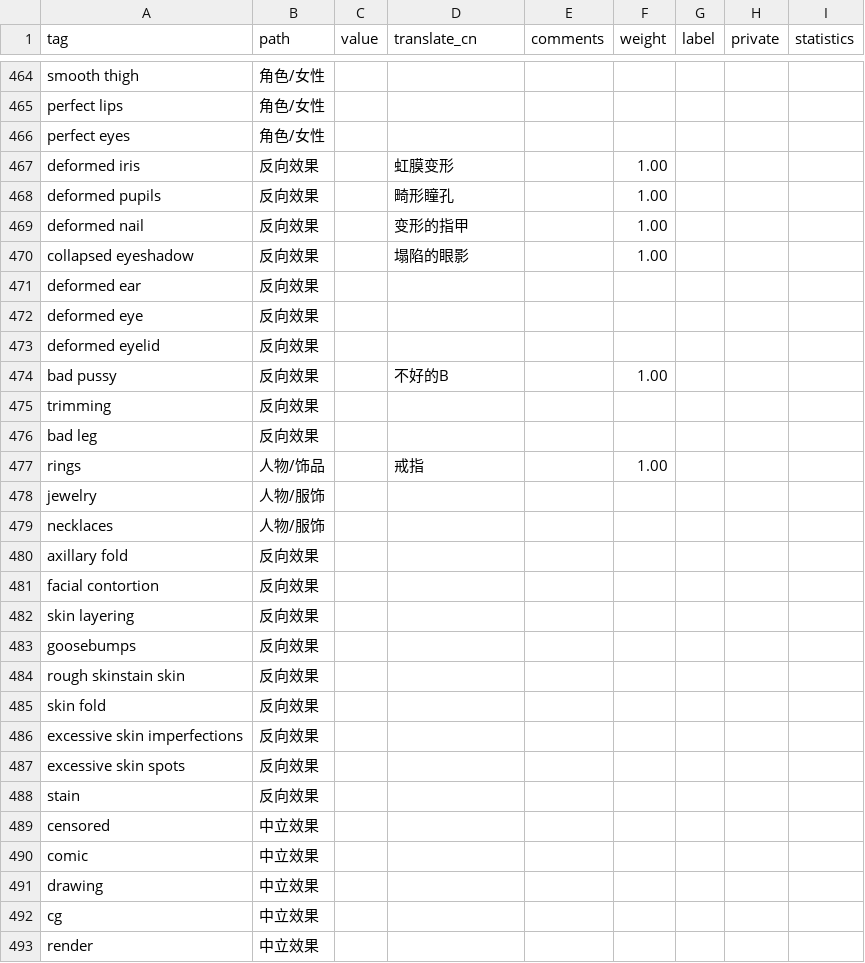
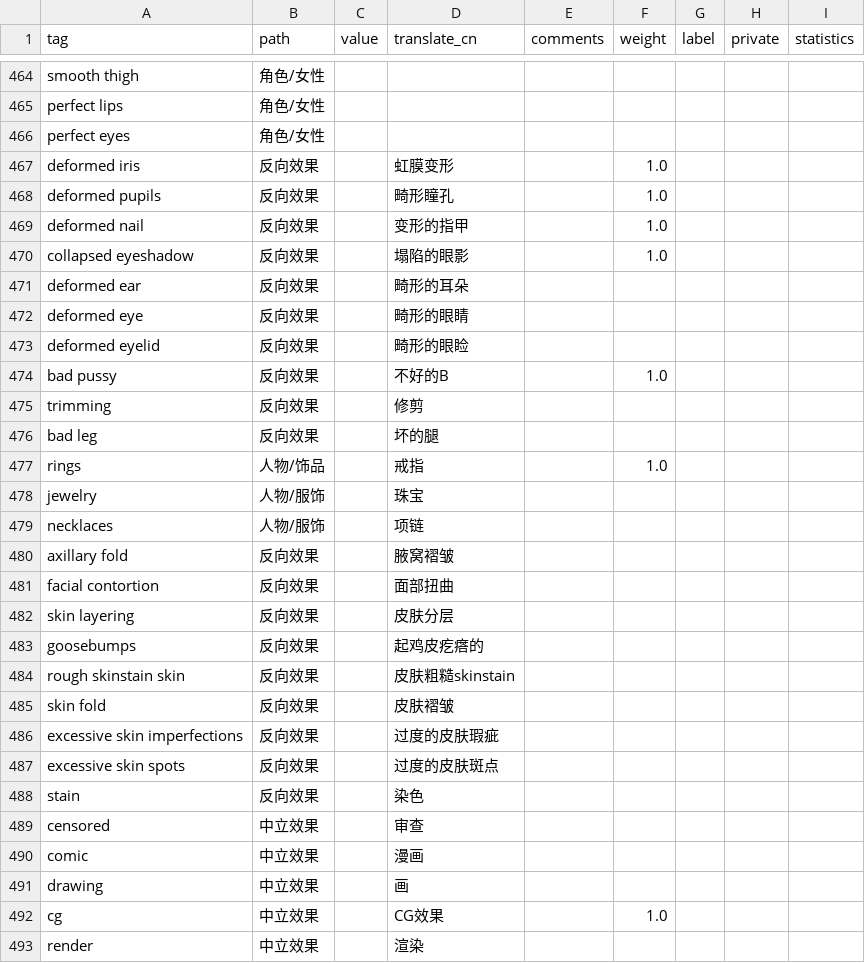
Before and after one commit to SleepySoft/StableDiffusionTagsManager, a CSV file: public.csv, drawn as a sheet; only a part is shown, gaps mark what is left out; the diff covers the shown part only.

Commit message:
Add tags and add save translation

```diff
--- a/public.csv
+++ b/public.csv
@@ -466,28 +466,28 @@ perfect lips,角色/女性,,,,,,,
 perfect eyes,角色/女性,,,,,,,
-deformed iris,反向效果,,虹膜变形,,1.00,,,
-deformed pupils,反向效果,,畸形瞳孔,,1.00,,,
-deformed nail,反向效果,,变形的指甲,,1.00,,,
-collapsed eyeshadow,反向效果,,塌陷的眼影,,1.00,,,
-deformed ear,反向效果,,,,,,,
-deformed eye,反向效果,,,,,,,
-deformed eyelid,反向效果,,,,,,,
-bad pussy,反向效果,,不好的B,,1.00,,,
-trimming,反向效果,,,,,,,
-bad leg,反向效果,,,,,,,
-rings,人物/饰品,,戒指,,1.00,,,
-jewelry,人物/服饰,,,,,,,
-necklaces,人物/服饰,,,,,,,
-axillary fold,反向效果,,,,,,,
-facial contortion,反向效果,,,,,,,
-skin layering,反向效果,,,,,,,
-goosebumps,反向效果,,,,,,,
-rough skinstain skin,反向效果,,,,,,,
-skin fold,反向效果,,,,,,,
-excessive skin imperfections,反向效果,,,,,,,
-excessive skin spots,反向效果,,,,,,,
-stain,反向效果,,,,,,,
-censored,中立效果,,,,,,,
-comic,中立效果,,,,,,,
-drawing,中立效果,,,,,,,
-cg,中立效果,,,,,,,
-render,中立效果,,,,,,,
+deformed iris,反向效果,,虹膜变形,,1.0,,,
+deformed pupils,反向效果,,畸形瞳孔,,1.0,,,
+deformed nail,反向效果,,变形的指甲,,1.0,,,
+collapsed eyeshadow,反向效果,,塌陷的眼影,,1.0,,,
+deformed ear,反向效果,,畸形的耳朵,,,,,
+deformed eye,反向效果,,畸形的眼睛,,,,,
+deformed eyelid,反向效果,,畸形的眼睑,,,,,
+bad pussy,反向效果,,不好的B,,1.0,,,
+trimming,反向效果,,修剪,,,,,
+bad leg,反向效果,,坏的腿,,,,,
+rings,人物/饰品,,戒指,,1.0,,,
+jewelry,人物/服饰,,珠宝,,,,,
+necklaces,人物/服饰,,项链,,,,,
+axillary fold,反向效果,,腋窝褶皱,,,,,
+facial contortion,反向效果,,面部扭曲,,,,,
+skin layering,反向效果,,皮肤分层,,,,,
+goosebumps,反向效果,,起鸡皮疙瘩的,,,,,
+rough skinstain skin,反向效果,,皮肤粗糙skinstain,,,,,
+skin fold,反向效果,,皮肤褶皱,,,,,
+excessive skin imperfections,反向效果,,过度的皮肤瑕疵,,,,,
+excessive skin spots,反向效果,,过度的皮肤斑点,,,,,
+stain,反向效果,,染色,,,,,
+censored,中立效果,,审查,,,,,
+comic,中立效果,,漫画,,,,,
+drawing,中立效果,,画,,,,,
+cg,中立效果,,CG效果,,1.0,,,
+render,中立效果,,渲染,,,,,
```
Also changed, not shown: 69 edited cells elsewhere in this file, 2 other files.
